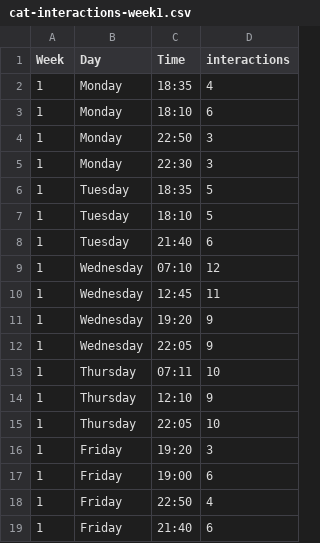
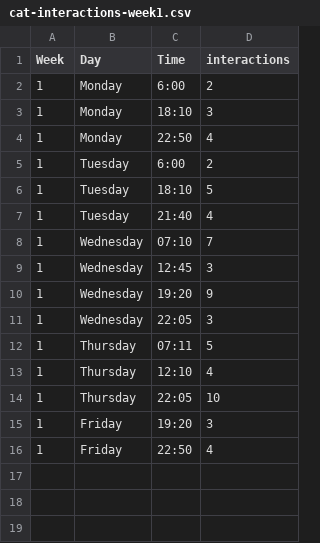
Before and after one commit to Furtoot1/Dear-data-100, a CSV file: cat-interactions-week1.csv, drawn as a sheet.

Commit message:
Update cat interactions data for week 1
fixing a data collection error on the times recorded

```diff
--- a/cat-interactions-week1.csv
+++ b/cat-interactions-week1.csv
@@ -1,19 +1,16 @@
 Week,Day,Time,interactions
-1,Monday,18:35,4
-1,Monday,18:10,6
-1,Monday,22:50,3
-1,Monday,22:30,3
-1,Tuesday,18:35,5
+1,Monday,6:00,2
+1,Monday,18:10,3
+1,Monday,22:50,4
+1,Tuesday,6:00,2
 1,Tuesday,18:10,5
-1,Tuesday,21:40,6
-1,Wednesday,07:10,12
-1,Wednesday,12:45,11
+1,Tuesday,21:40,4
+1,Wednesday,07:10,7
+1,Wednesday,12:45,3
 1,Wednesday,19:20,9
-1,Wednesday,22:05,9
-1,Thursday,07:11,10
-1,Thursday,12:10,9
+1,Wednesday,22:05,3
+1,Thursday,07:11,5
+1,Thursday,12:10,4
 1,Thursday,22:05,10
 1,Friday,19:20,3
-1,Friday,19:00,6
 1,Friday,22:50,4
-1,Friday,21:40,6
```
